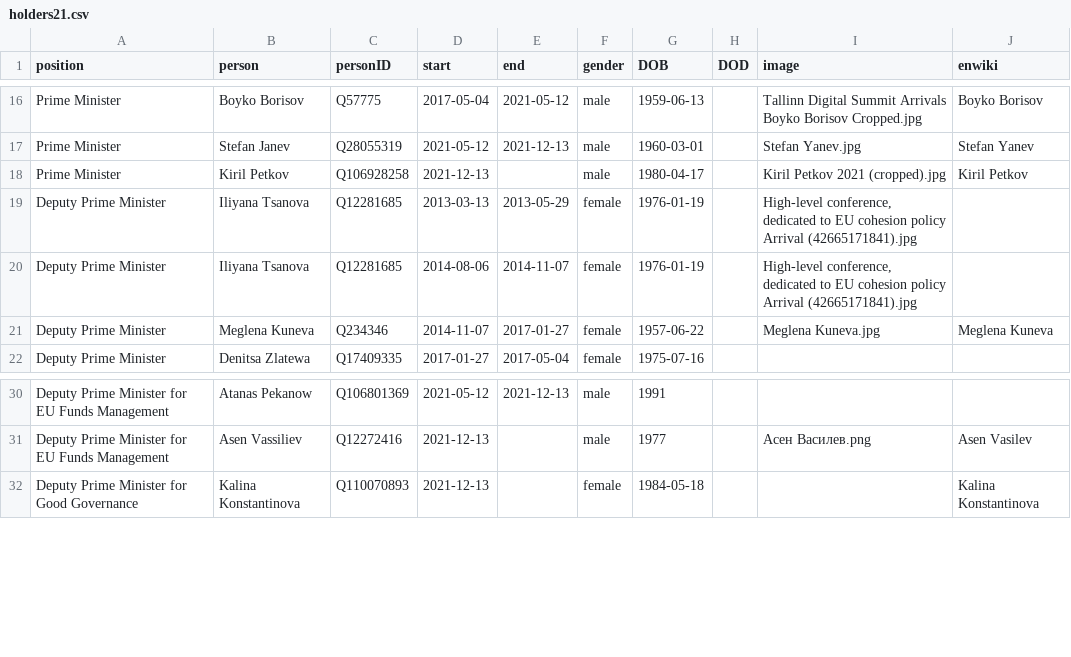
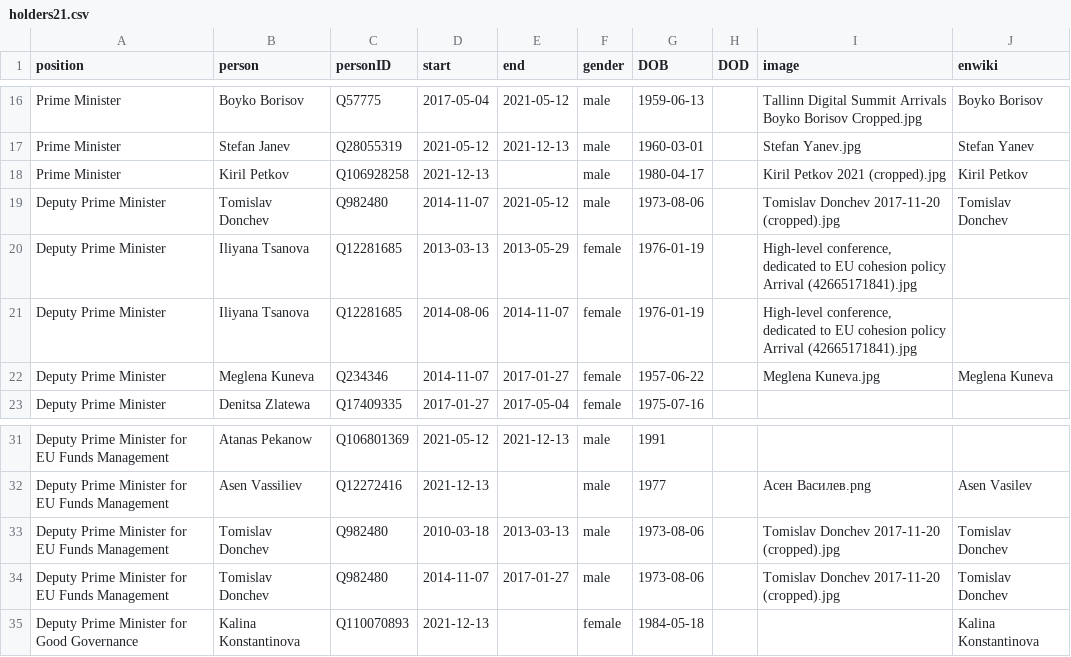
Before and after one commit to every-politician-scrapers/bulgaria-cabinet, a CSV file: html/holders21.csv, drawn as a sheet; only a part is shown, gaps mark what is left out; the diff names each change by its address in the sheet, - before the commit and + after, or states it on an @@ line.

```diff
--- a/html/holders21.csv
+++ b/html/holders21.csv
+row 19: Deputy Prime Minister | Tomislav Donchev | Q982480 | 2014-11-07 | 2021-05-12 | male | 1973-08-06 |  | Tomislav Donchev 2017-11-20 (cropped).jpg | Tomislav Donchev
+row 33: Deputy Prime Minister for EU Funds Management | Tomislav Donchev | Q982480 | 2010-03-18 | 2013-03-13 | male | 1973-08-06 |  | Tomislav Donchev 2017-11-20 (cropped).jpg | Tomislav Donchev
+row 34: Deputy Prime Minister for EU Funds Management | Tomislav Donchev | Q982480 | 2014-11-07 | 2017-01-27 | male | 1973-08-06 |  | Tomislav Donchev 2017-11-20 (cropped).jpg | Tomislav Donchev
```
Also changed, not shown: html/positions.csv, 1 other file.
